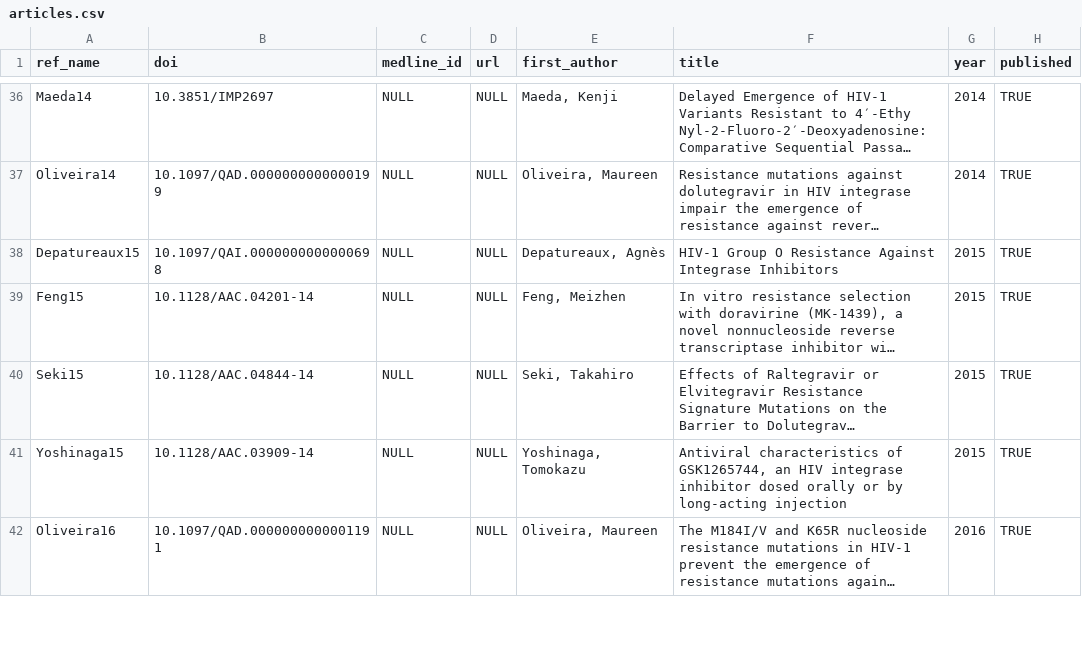
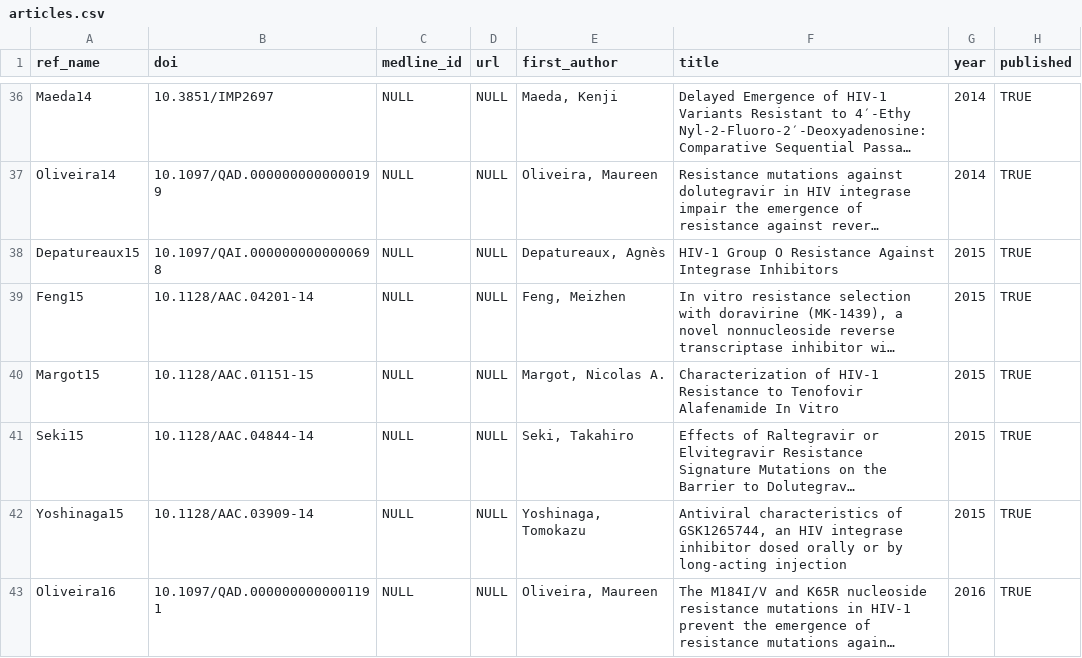
Before and after one commit to hivdb/hivdb3-payload, a CSV file: tables/articles.csv, drawn as a sheet; only a part is shown, gaps mark what is left out; long unchanged cells end in …; the diff names each change by its address in the sheet, - before the commit and + after, or states it on an @@ line.

```diff
--- a/tables/articles.csv
+++ b/tables/articles.csv
+row 40: Margot15 | 10.1128/AAC.01151-15 | NULL | NULL | Margot, Nicolas A. | Characterization of HIV-1 Resistance to Tenofovir Alafenamide In Vitro | 2015 | TRUE
```
Also changed, not shown: tables/gene_isolates.d/invitro_selection_isolates.csv, tables/invitro_selection/cox17-ivsel.csv, 7 other files.
